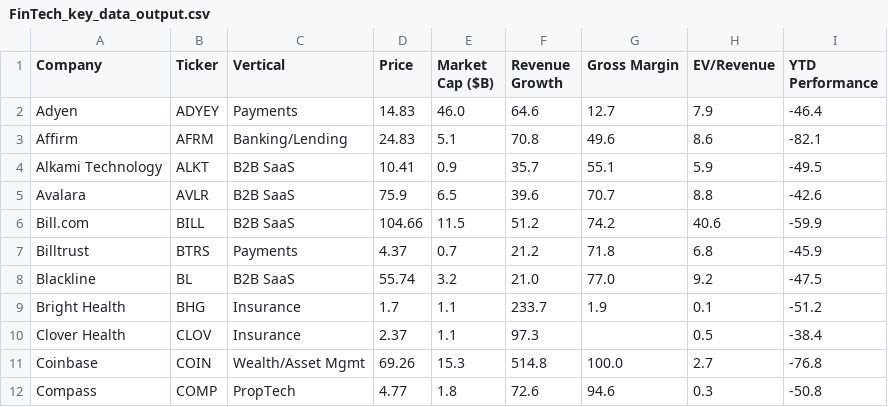
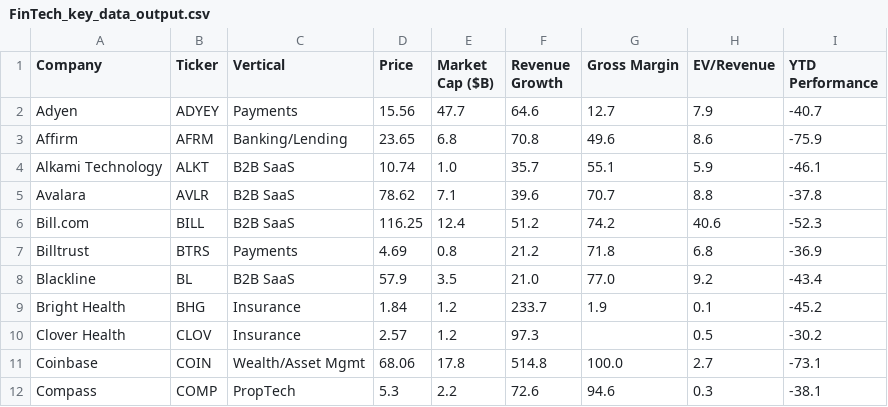
Before and after one commit to AmieRamie/findex-testing-env, a CSV file: FinTech_key_data_output.csv, drawn as a sheet; only a part is shown; the diff covers the shown part only.

Commit message:
committing files

```diff
--- a/FinTech_key_data_output.csv
+++ b/FinTech_key_data_output.csv
@@ -1,12 +1,12 @@
 Company,Ticker,Vertical,Price,Market Cap ($B),Revenue Growth,Gross Margin,EV/Revenue,YTD Performance
-Adyen,ADYEY,Payments,14.83,46.0,64.6,12.7,7.9,-46.4
-Affirm,AFRM,Banking/Lending,24.83,5.1,70.8,49.6,8.6,-82.1
-Alkami Technology,ALKT,B2B SaaS,10.41,0.9,35.7,55.1,5.9,-49.5
-Avalara,AVLR,B2B SaaS,75.9,6.5,39.6,70.7,8.8,-42.6
-Bill.com,BILL,B2B SaaS,104.66,11.5,51.2,74.2,40.6,-59.9
-Billtrust,BTRS,Payments,4.37,0.7,21.2,71.8,6.8,-45.9
-Blackline,BL,B2B SaaS,55.74,3.2,21.0,77.0,9.2,-47.5
-Bright Health,BHG,Insurance,1.7,1.1,233.7,1.9,0.1,-51.2
-Clover Health,CLOV,Insurance,2.37,1.1,97.3,,0.5,-38.4
-Coinbase,COIN,Wealth/Asset Mgmt,69.26,15.3,514.8,100.0,2.7,-76.8
-Compass,COMP,PropTech,4.77,1.8,72.6,94.6,0.3,-50.8
+Adyen,ADYEY,Payments,15.56,47.7,64.6,12.7,7.9,-40.7
+Affirm,AFRM,Banking/Lending,23.65,6.8,70.8,49.6,8.6,-75.9
+Alkami Technology,ALKT,B2B SaaS,10.74,1.0,35.7,55.1,5.9,-46.1
+Avalara,AVLR,B2B SaaS,78.62,7.1,39.6,70.7,8.8,-37.8
+Bill.com,BILL,B2B SaaS,116.25,12.4,51.2,74.2,40.6,-52.3
+Billtrust,BTRS,Payments,4.69,0.8,21.2,71.8,6.8,-36.9
+Blackline,BL,B2B SaaS,57.9,3.5,21.0,77.0,9.2,-43.4
+Bright Health,BHG,Insurance,1.84,1.2,233.7,1.9,0.1,-45.2
+Clover Health,CLOV,Insurance,2.57,1.2,97.3,,0.5,-30.2
+Coinbase,COIN,Wealth/Asset Mgmt,68.06,17.8,514.8,100.0,2.7,-73.1
+Compass,COMP,PropTech,5.3,2.2,72.6,94.6,0.3,-38.1
```
Also changed, not shown: 130 edited cells elsewhere in this file.
